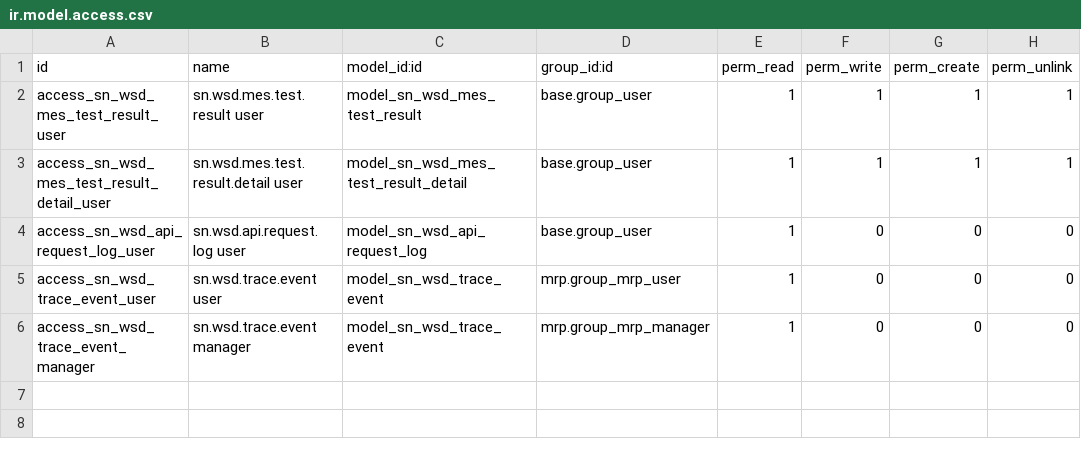
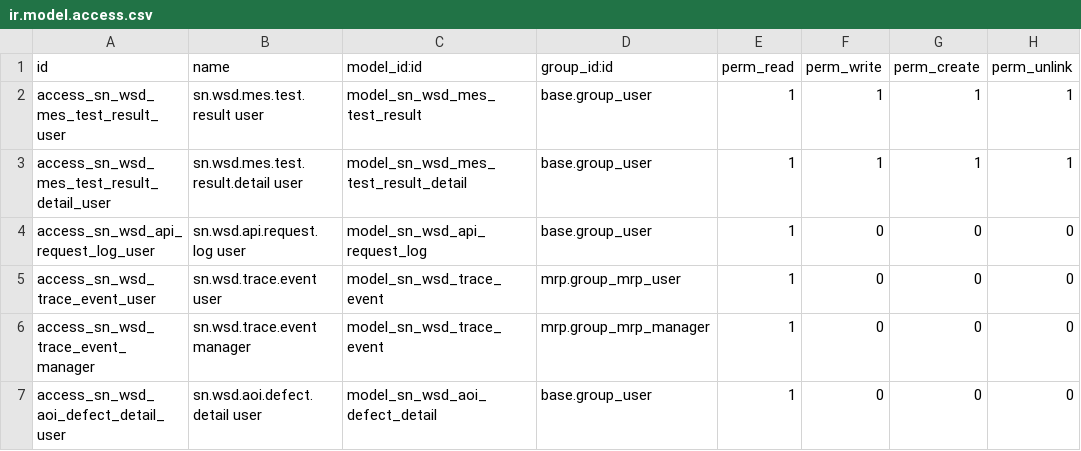
Before and after one commit to SNCIC/wsd, a CSV file: sn_wsd_api/security/ir.model.access.csv, drawn as a sheet; the diff names each change by its address in the sheet, - before the commit and + after, or states it on an @@ line.

Commit message:
feat(api,mrp,smt): 对外设备接口统一重建 + AOI/镭雕/登录/字典端点
统一约定（unify-external-api）：
- 一律 POST/免验证/裸JSON/统一壳；scan-pass 迁回 /api/v1/workorders/scan-pass，
  panels 迁回 /api/v1/panels/*；删 GET/DELETE /api/smt/panel/<id> 及死方法
- M_DATA_AUTH→company_registry 公司解析全线接入；X-API-Token 机制废弃
- 错误分级 400/401/403/404/422/500（Api* 异常子类映射）+ 全端点中文输出
- 修复错误路径接口日志不落库缺陷（业务回滚后独立游标重插）

重建端点：
- AOI /api/v1/aoi/results：测试结果+过站+缺陷明细（sn.wsd.aoi.defect.detail
  verbatim 落库），test_type 新增 aoi，幂等闸前置；公司经 machineName→工作中心
- 镭雕 /api/v1/laser/print-requests：制造订单批量领号 + panelQty 自动拼版
  （尾板不齐照建不满拼版）；SN 序列归位 production._sn_product_sequence，
  B1按钮/next-sn/镭雕三路同源
- 登录 /api/v1/auth/check：Odoo 账号密码真实认证+员工预检+纯探活；
  密码在接口日志中脱敏
- 字典三条：manufacturing-orders/by-work-order、work-centers/search、
  defect-codes/search（契约冻结字段名与一维/二维数组返回，空关键字=全量）

其他：
- M_STR 槽位语义化：M_STR2→defect_code_raw(缺陷代码)、M_STR5→assembly_crc
  (组装校验码)，预留槽位列移除（payload 原文仍留痕）
- 新增 接口文档.md（对外接口对接文档）
- 四模块 213 项测试全绿；OpenSpec 五个变更已归档

```diff
--- a/sn_wsd_api/security/ir.model.access.csv
+++ b/sn_wsd_api/security/ir.model.access.csv
+row 7: access_sn_wsd_aoi_defect_detail_user | sn.wsd.aoi.defect.detail user | model_sn_wsd_aoi_defect_detail | base.group_user | 1 | 0 | 0 | 0
```
Also changed, not shown: 17 other files.
